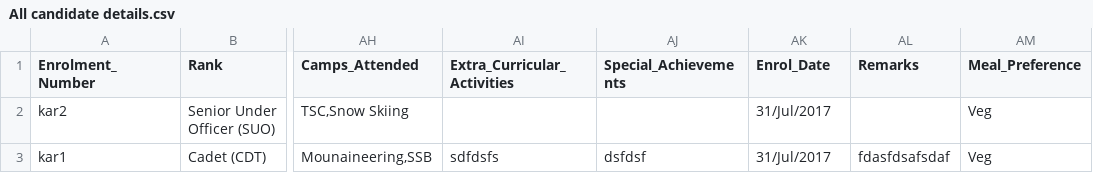
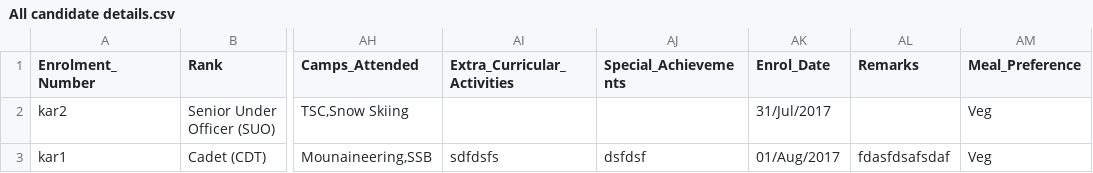
Before and after one commit to nateshmbhat/Project_NCC, a CSV file: source/All candidate details.csv, drawn as a sheet; only a part is shown, gaps mark what is left out; the diff names each change by its address in the sheet, - before the commit and + after, or states it on an @@ line.

```diff
--- a/source/All candidate details.csv
+++ b/source/All candidate details.csv
-AK3 (Enrol_Date): 31/Jul/2017
+AK3 (Enrol_Date): 01/Aug/2017
```
Also changed, not shown: 7 other files.
